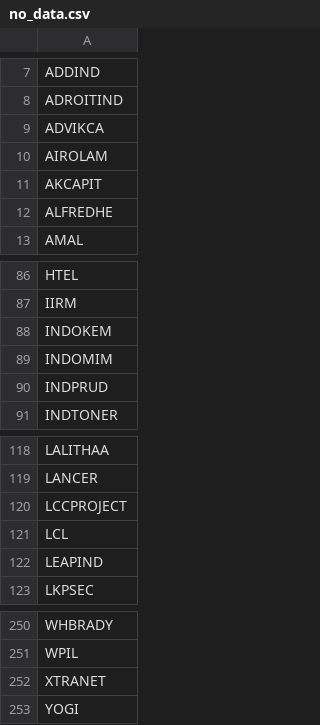
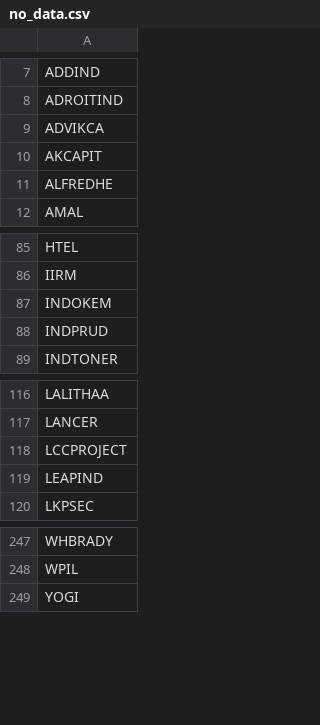
Before and after one commit to johnebe2020-trade/Nse-scanner, a CSV file: no_data.csv, drawn as a sheet; only a part is shown, gaps mark what is left out.

```diff
--- a/no_data.csv
+++ b/no_data.csv
@@ -9,3 +9,2 @@ ADROITIND
 ADVIKCA
-AIROLAM
 AKCAPIT
@@ -88,3 +87,2 @@ IIRM
 INDOKEM
-INDOMIM
 INDPRUD
@@ -120,3 +118,2 @@ LANCER
 LCCPROJECT
-LCL
 LEAPIND
@@ -251,3 +248,2 @@ WHBRADY
 WPIL
-XTRANET
 YOGI
```
Also changed, not shown: results_breakout.csv, 1 other file.
